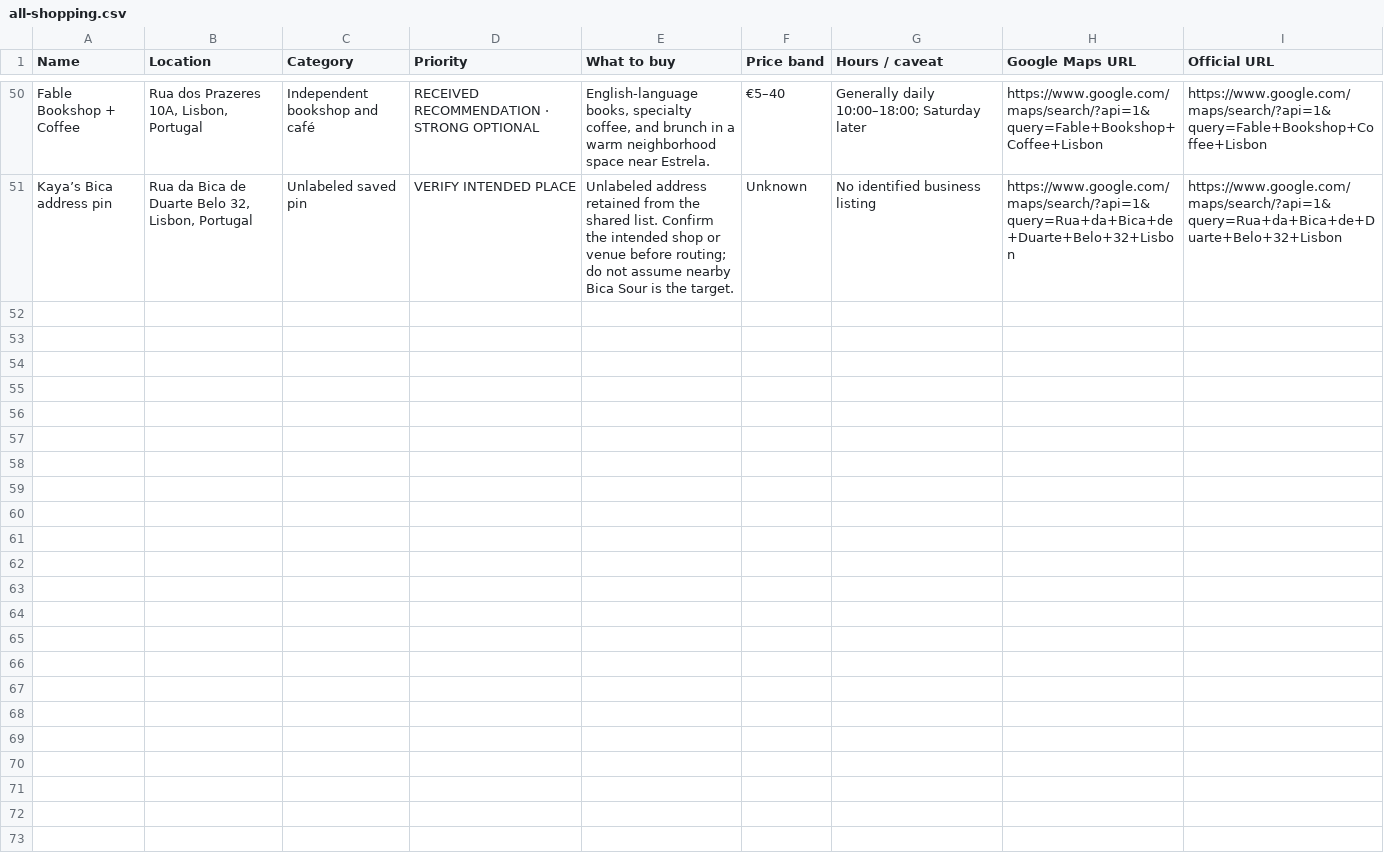
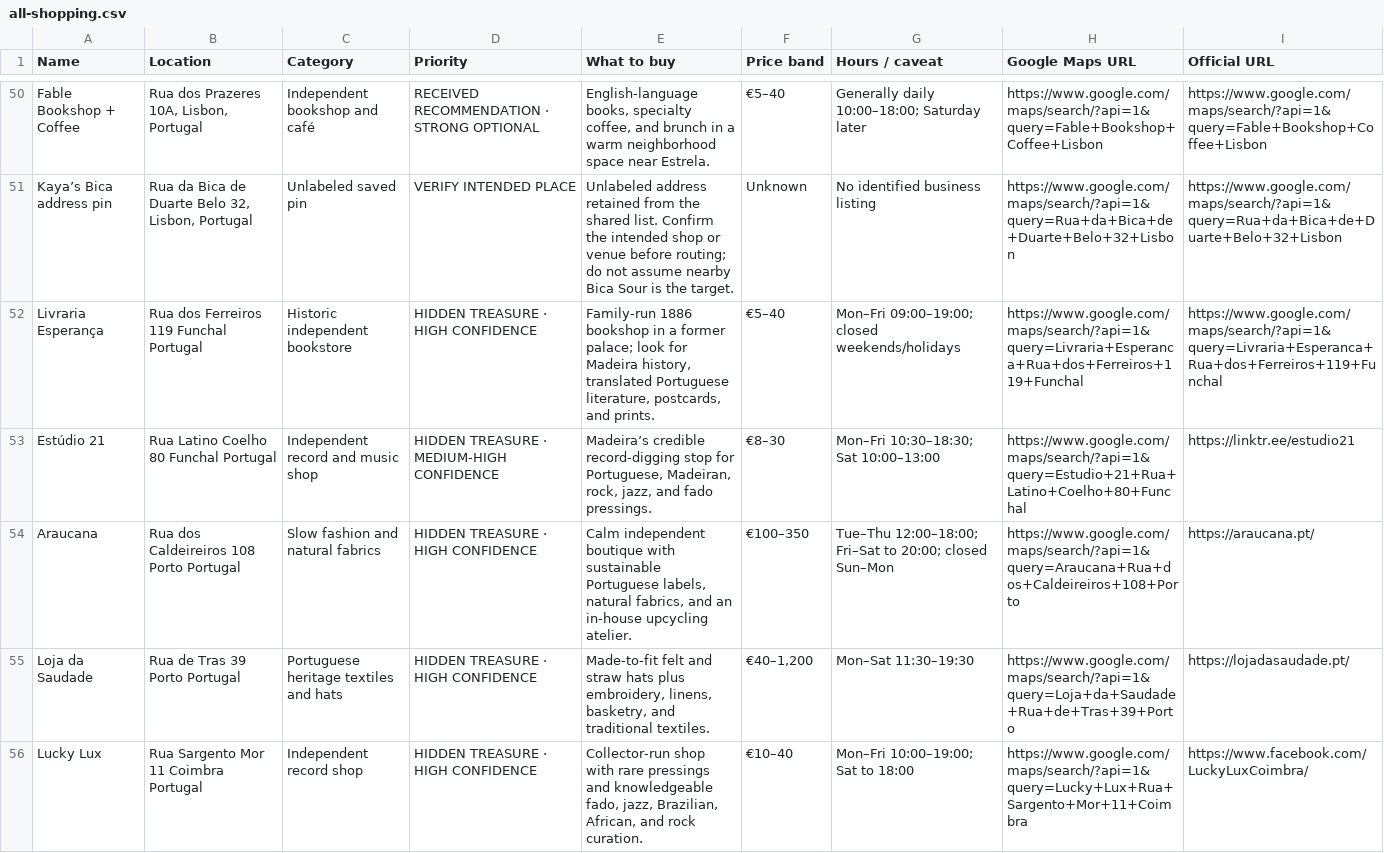
Before and after one commit to Bokanovskii/portugal-trip-2026, a CSV file: maps/all-shopping.csv, drawn as a sheet; only a part is shown, gaps mark what is left out; the diff covers the shown part only; the diff names each change by its address in the sheet, - before the commit and + after, or states it on an @@ line.

```diff
--- a/maps/all-shopping.csv
+++ b/maps/all-shopping.csv
+row 52: Livraria Esperança | Rua dos Ferreiros 119 Funchal Portugal | Historic independent bookstore | HIDDEN TREASURE · HIGH CONFIDENCE | Family-run 1886 bookshop in a former palace; look for Madeira history, translated Portuguese literature, postcards, and prints. | €5–40 | Mon–Fri 09:00–19:00; closed weekends/holidays | https://www.google.com/maps/search/?api=1&query=Livraria+Esperanca+Rua+dos+Ferreiros+119+Funchal | https://www.google.com/maps/search/?api=1&query=Livraria+Esperanca+Rua+dos+Ferreiros+119+Funchal
+row 53: Estúdio 21 | Rua Latino Coelho 80 Funchal Portugal | Independent record and music shop | HIDDEN TREASURE · MEDIUM-HIGH CONFIDENCE | Madeira’s credible record-digging stop for Portuguese, Madeiran, rock, jazz, and fado pressings. | €8–30 | Mon–Fri 10:30–18:30; Sat 10:00–13:00 | https://www.google.com/maps/search/?api=1&query=Estudio+21+Rua+Latino+Coelho+80+Funchal | https://linktr.ee/estudio21
+row 54: Araucana | Rua dos Caldeireiros 108 Porto Portugal | Slow fashion and natural fabrics | HIDDEN TREASURE · HIGH CONFIDENCE | Calm independent boutique with sustainable Portuguese labels, natural fabrics, and an in-house upcycling atelier. | €100–350 | Tue–Thu 12:00–18:00; Fri–Sat to 20:00; closed Sun–Mon | https://www.google.com/maps/search/?api=1&query=Araucana+Rua+dos+Caldeireiros+108+Porto | https://araucana.pt/
+row 55: Loja da Saudade | Rua de Tras 39 Porto Portugal | Portuguese heritage textiles and hats | HIDDEN TREASURE · HIGH CONFIDENCE | Made-to-fit felt and straw hats plus embroidery, linens, basketry, and traditional textiles. | €40–1,200 | Mon–Sat 11:30–19:30 | https://www.google.com/maps/search/?api=1&query=Loja+da+Saudade+Rua+de+Tras+39+Porto | https://lojadasaudade.pt/
+row 56: Lucky Lux | Rua Sargento Mor 11 Coimbra Portugal | Independent record shop | HIDDEN TREASURE · HIGH CONFIDENCE | Collector-run shop with rare pressings and knowledgeable fado, jazz, Brazilian, African, and rock curation. | €10–40 | Mon–Fri 10:00–19:00; Sat to 18:00 | https://www.google.com/maps/search/?api=1&query=Lucky+Lux+Rua+Sargento+Mor+11+Coimbra | https://www.facebook.com/LuckyLuxCoimbra/
```
Also changed, not shown: 4 added rows elsewhere in this file, maps/all-restaurants.csv, maps/douro-central-restaurants.csv, 9 other files.
